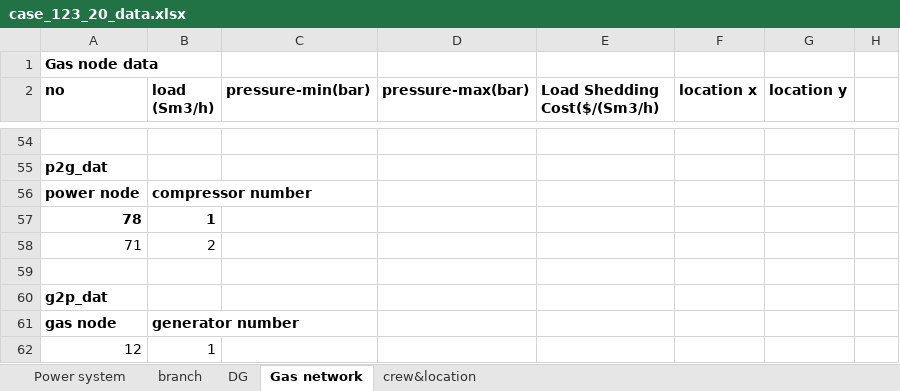
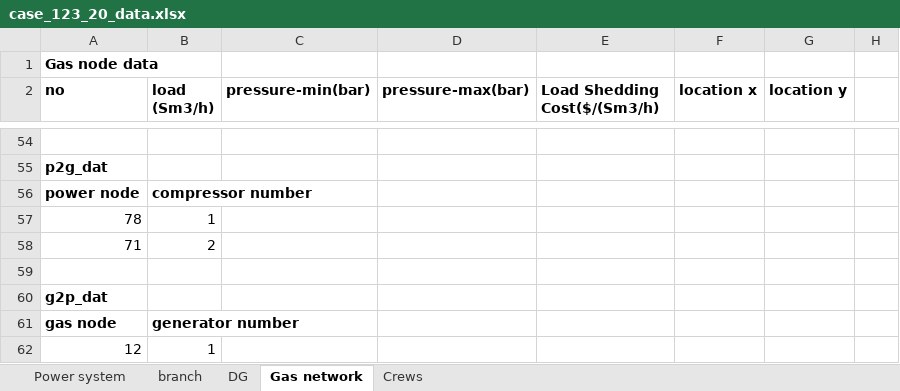
Before and after one commit to kxxs/IEGDS_Restoration, an Excel workbook: case_123_20_data.xlsx, sheet Gas network, drawn as a sheet; only a part is shown, gaps mark what is left out; values as stored, in another font and other column widths than the file's, no borders; the diff names each change by its address in the sheet, - before the commit and + after, or states it on an @@ line.

```diff
--- a/case_123_20_data.xlsx (sheet Gas network)
+++ b/case_123_20_data.xlsx (sheet Gas network)
-sheet tab: crew&location
+sheet tab: Crews
-A57:B57 bold: on
+A57:B57 bold: off
```
Also changed, not shown: case_13_7_data.xlsx.
